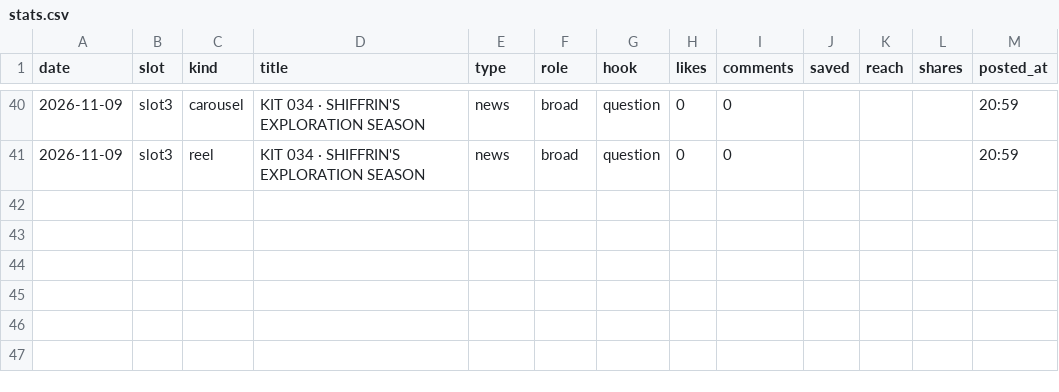
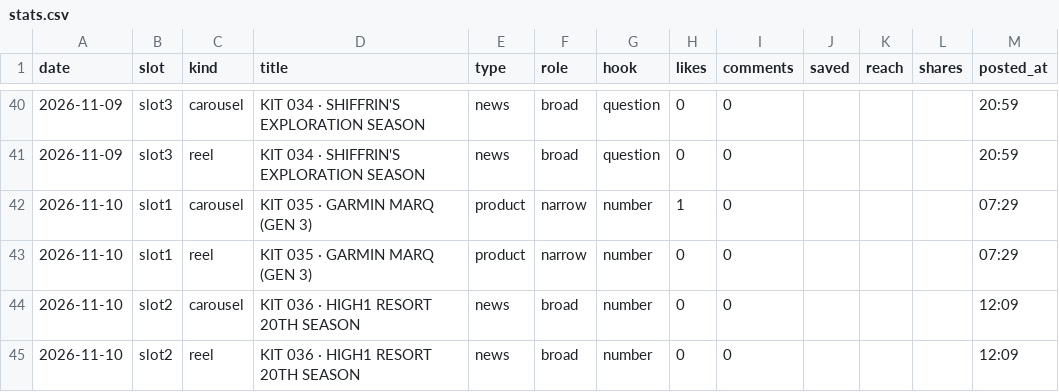
Before and after one commit to wonjoolee/sankit-media, a CSV file: pipeline/stats.csv, drawn as a sheet; only a part is shown, gaps mark what is left out.

Commit message:
posted 2026-11-10-1213

```diff
--- a/pipeline/stats.csv
+++ b/pipeline/stats.csv
@@ -41 +41,5 @@ date,slot,kind,title,type,role,hook,likes,comments,saved,reach,shares,posted_at
 2026-11-09,slot3,reel,KIT 034 · SHIFFRIN'S EXPLORATION SEASON,news,broad,question,0,0,,,,20:59
+2026-11-10,slot1,carousel,KIT 035 · GARMIN MARQ (GEN 3),product,narrow,number,1,0,,,,07:29
+2026-11-10,slot1,reel,KIT 035 · GARMIN MARQ (GEN 3),product,narrow,number,0,0,,,,07:29
+2026-11-10,slot2,carousel,KIT 036 · HIGH1 RESORT 20TH SEASON,news,broad,number,0,0,,,,12:09
+2026-11-10,slot2,reel,KIT 036 · HIGH1 RESORT 20TH SEASON,news,broad,number,0,0,,,,12:09
```
Also changed, not shown: 1 other file.
